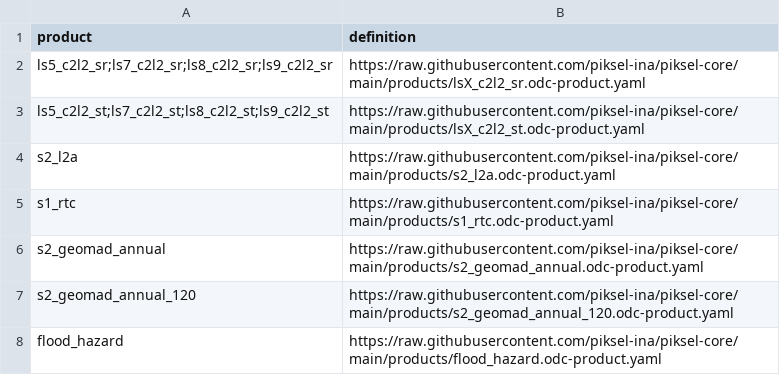
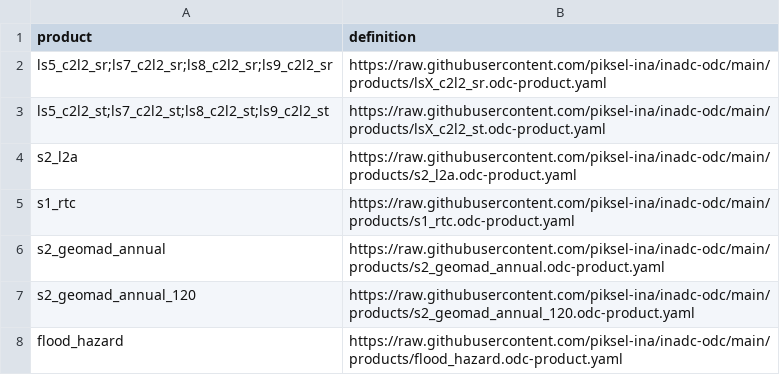
Before and after one commit to piksel-ina/inadc-odc, a CSV file: products.csv, drawn as a sheet.

Commit message:
Update product definition URLs from piksel-core to inadc-odc

```diff
--- a/products.csv
+++ b/products.csv
@@ -1,8 +1,8 @@
 product,definition
-ls5_c2l2_sr;ls7_c2l2_sr;ls8_c2l2_sr;ls9_c2l2_sr,https://raw.githubusercontent.com/piksel-ina/piksel-core/main/products/lsX_c2l2_sr.odc-product.yaml
-ls5_c2l2_st;ls7_c2l2_st;ls8_c2l2_st;ls9_c2l2_st,https://raw.githubusercontent.com/piksel-ina/piksel-core/main/products/lsX_c2l2_st.odc-product.yaml
-s2_l2a,https://raw.githubusercontent.com/piksel-ina/piksel-core/main/products/s2_l2a.odc-product.yaml
-s1_rtc,https://raw.githubusercontent.com/piksel-ina/piksel-core/main/products/s1_rtc.odc-product.yaml
-s2_geomad_annual,https://raw.githubusercontent.com/piksel-ina/piksel-core/main/products/s2_geomad_annual.odc-product.yaml
-s2_geomad_annual_120,https://raw.githubusercontent.com/piksel-ina/piksel-core/main/products/s2_geomad_annual_120.odc-product.yaml
-flood_hazard,https://raw.githubusercontent.com/piksel-ina/piksel-core/main/products/flood_hazard.odc-product.yaml
+ls5_c2l2_sr;ls7_c2l2_sr;ls8_c2l2_sr;ls9_c2l2_sr,https://raw.githubusercontent.com/piksel-ina/inadc-odc/main/products/lsX_c2l2_sr.odc-product.yaml
+ls5_c2l2_st;ls7_c2l2_st;ls8_c2l2_st;ls9_c2l2_st,https://raw.githubusercontent.com/piksel-ina/inadc-odc/main/products/lsX_c2l2_st.odc-product.yaml
+s2_l2a,https://raw.githubusercontent.com/piksel-ina/inadc-odc/main/products/s2_l2a.odc-product.yaml
+s1_rtc,https://raw.githubusercontent.com/piksel-ina/inadc-odc/main/products/s1_rtc.odc-product.yaml
+s2_geomad_annual,https://raw.githubusercontent.com/piksel-ina/inadc-odc/main/products/s2_geomad_annual.odc-product.yaml
+s2_geomad_annual_120,https://raw.githubusercontent.com/piksel-ina/inadc-odc/main/products/s2_geomad_annual_120.odc-product.yaml
+flood_hazard,https://raw.githubusercontent.com/piksel-ina/inadc-odc/main/products/flood_hazard.odc-product.yaml
```
Also changed, not shown: 1 other file.
